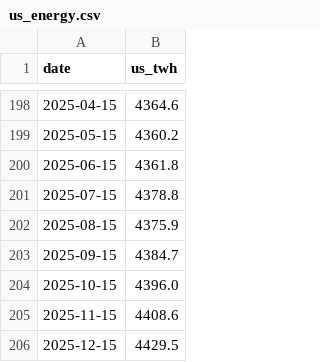
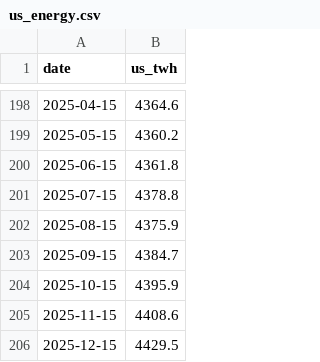
Before and after one commit to jrh-mann/jrh-mann.github.io, a CSV file: tokenomics/static/us_energy.csv, drawn as a sheet; only a part is shown, gaps mark what is left out; the diff covers the shown part only.

```diff
--- a/tokenomics/static/us_energy.csv
+++ b/tokenomics/static/us_energy.csv
@@ -203,3 +203,3 @@ date,us_twh
 2025-09-15,4384.7
-2025-10-15,4396.0
+2025-10-15,4395.9
 2025-11-15,4408.6
```
Also changed, not shown: 5 edited cells elsewhere in this file, 1 other file.
